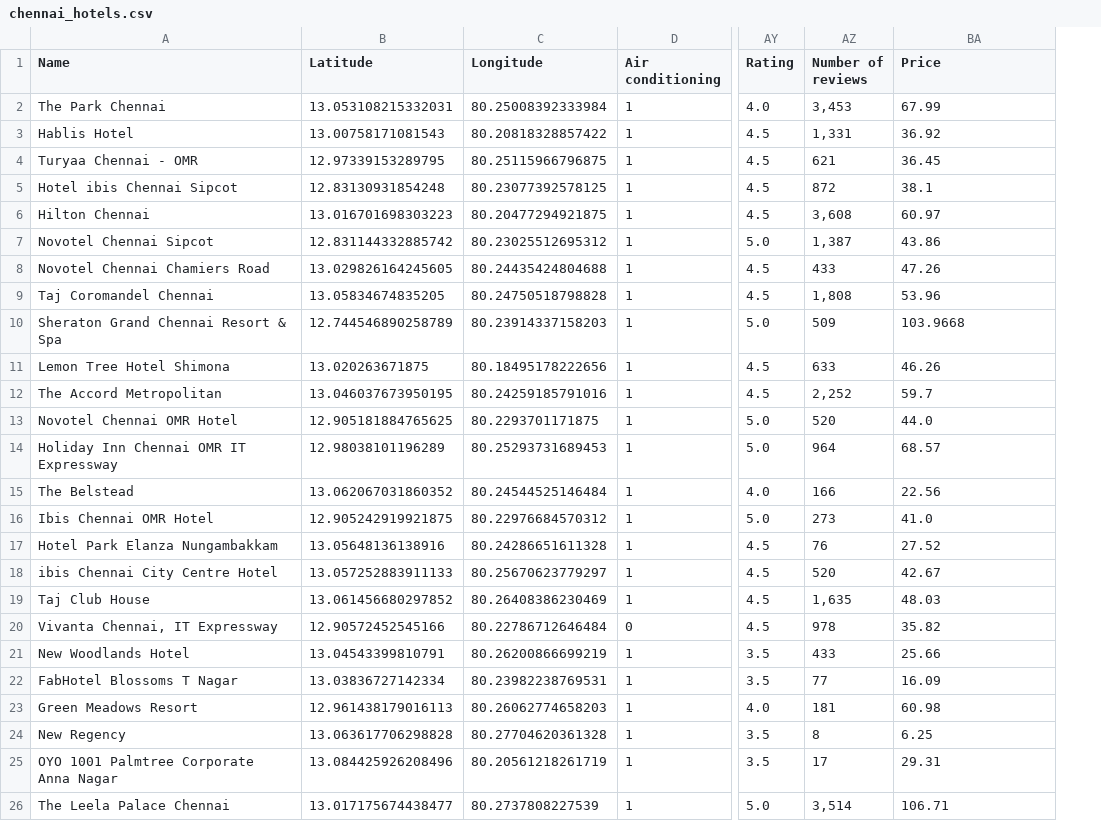
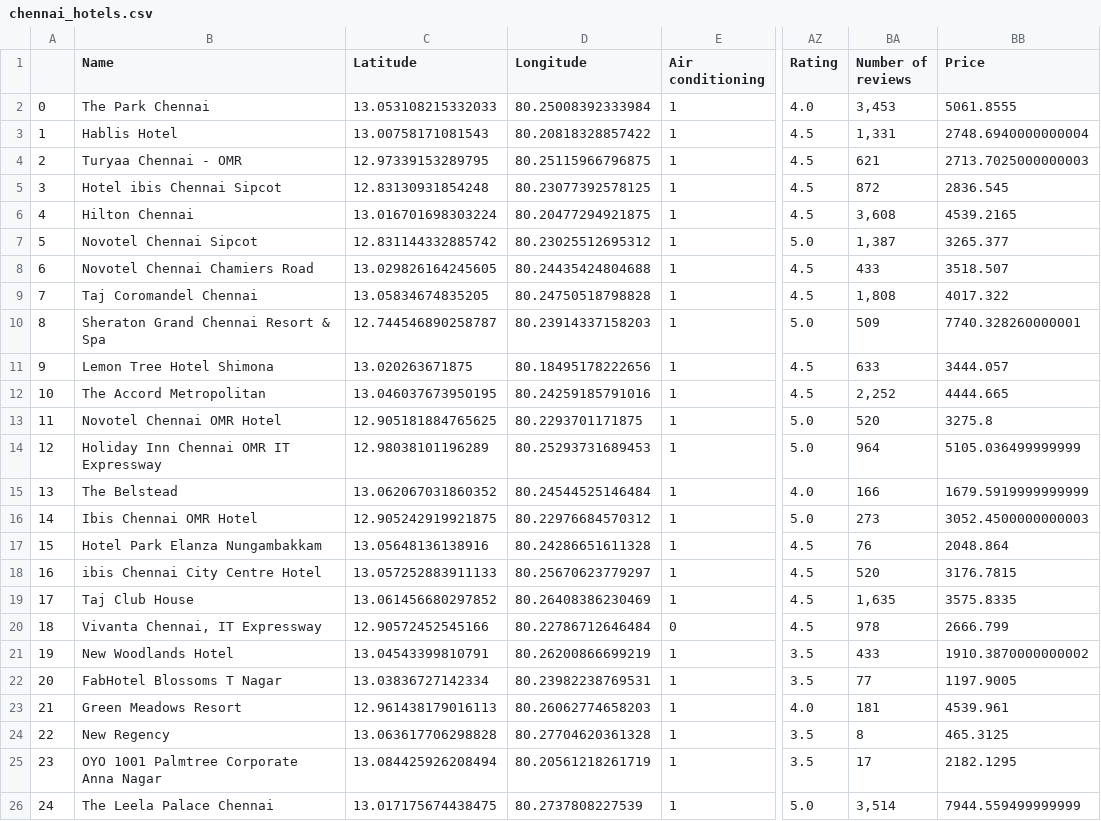
Before and after one commit to msoumyakant14/Hotel-Pricing-Analysis, a CSV file: Dataset/chennai_hotels.csv, drawn as a sheet; only a part is shown, gaps mark what is left out; addresses are those after the commit; the diff covers the shown part only; the diff names each change by its address in the sheet, - before the commit and + after, or states it on an @@ line.

Commit message:
Currency changed to INR

```diff
--- a/Dataset/chennai_hotels.csv
+++ b/Dataset/chennai_hotels.csv
+column A, rows 2-26: 0 | 1 | 2 | 3 | 4 | 5 | 6 | 7 | 8 | 9 | 10 | 11 | 12 | 13 | 14 | 15 | 16 | 17 | 18 | 19 | 20 | 21 | 22 | 23 | 24
-C2 (Latitude): 13.053108215332031
+C2 (Latitude): 13.053108215332033
-BB2 (Price): 67.99
+BB2 (Price): 5061.8555
-BB3 (Price): 36.92
+BB3 (Price): 2748.6940000000004
-BB4 (Price): 36.45
+BB4 (Price): 2713.7025000000003
-BB5 (Price): 38.1
+BB5 (Price): 2836.545
-C6 (Latitude): 13.016701698303223
+C6 (Latitude): 13.016701698303224
-BB6 (Price): 60.97
+BB6 (Price): 4539.2165
-BB7 (Price): 43.86
+BB7 (Price): 3265.377
-BB8 (Price): 47.26
+BB8 (Price): 3518.507
-BB9 (Price): 53.96
+BB9 (Price): 4017.322
-C10 (Latitude): 12.744546890258789
+C10 (Latitude): 12.744546890258787
-BB10 (Price): 103.9668
+BB10 (Price): 7740.328260000001
-BB11 (Price): 46.26
+BB11 (Price): 3444.057
-BB12 (Price): 59.7
+BB12 (Price): 4444.665
-BB13 (Price): 44.0
+BB13 (Price): 3275.8
-BB14 (Price): 68.57
+BB14 (Price): 5105.036499999999
-BB15 (Price): 22.56
+BB15 (Price): 1679.5919999999999
-BB16 (Price): 41.0
+BB16 (Price): 3052.4500000000003
-BB17 (Price): 27.52
+BB17 (Price): 2048.864
-BB18 (Price): 42.67
+BB18 (Price): 3176.7815
-BB19 (Price): 48.03
+BB19 (Price): 3575.8335
-BB20 (Price): 35.82
+BB20 (Price): 2666.799
-BB21 (Price): 25.66
+BB21 (Price): 1910.3870000000002
-BB22 (Price): 16.09
+BB22 (Price): 1197.9005
-BB23 (Price): 60.98
+BB23 (Price): 4539.961
-BB24 (Price): 6.25
+BB24 (Price): 465.3125
-C25 (Latitude): 13.084425926208496
+C25 (Latitude): 13.084425926208494
-BB25 (Price): 29.31
+BB25 (Price): 2182.1295
-C26 (Latitude): 13.017175674438477
+C26 (Latitude): 13.017175674438475
-BB26 (Price): 106.71
+BB26 (Price): 7944.559499999999
```
Also changed, not shown: 75 edited cells elsewhere in this file.
